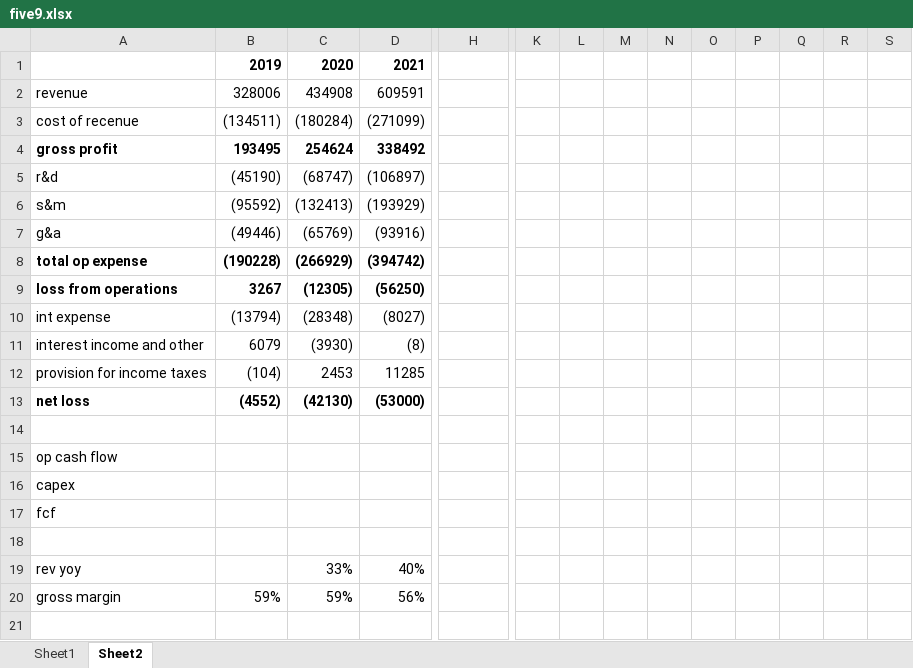
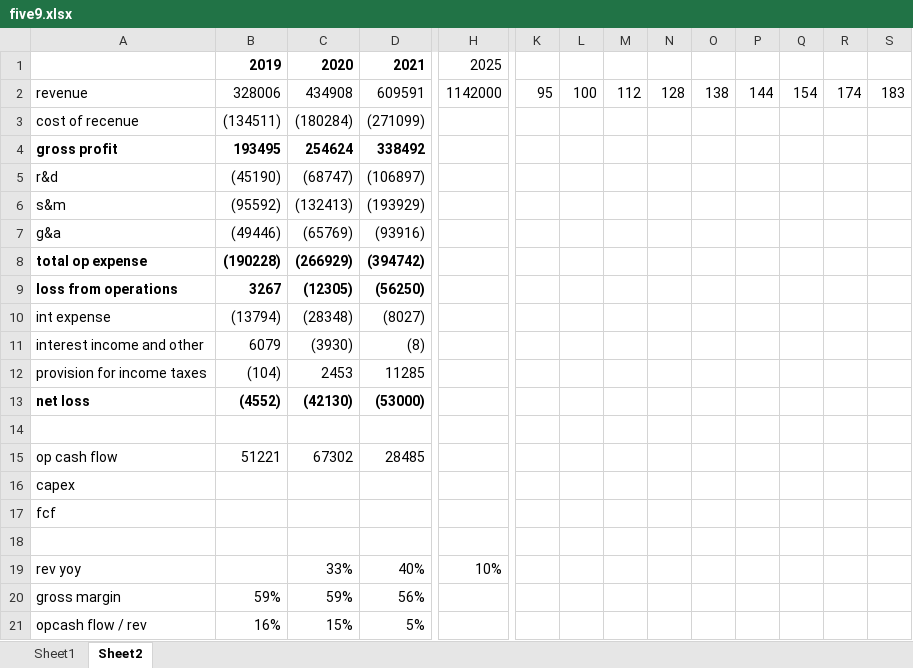
Before and after one commit to jacharles1/financialmodels, an Excel workbook: five9.xlsx, sheet Sheet2, drawn as a sheet; only a part is shown, gaps mark what is left out; values as stored, in another font and other column widths than the file's, no borders; charts and pictures not drawn; rows hold the shown columns only; the diff covers the shown part only; the diff names each change by its address in the sheet, - before the commit and + after, or states it on an @@ line.

```diff
--- a/five9.xlsx (sheet Sheet2)
+++ b/five9.xlsx (sheet Sheet2)
-H1: (empty)
+H1: 2025
-H2: (empty)
+H2: 1142000
-K2: (empty)
+K2: 95
-L2: (empty)
+L2: 100
-M2: (empty)
+M2: 112
-N2: (empty)
+N2: 128
-O2: (empty)
+O2: 138
-P2: (empty)
+P2: 144
-Q2: (empty)
+Q2: 154
-R2: (empty)
+R2: 174
-S2: (empty)
+S2: 183
-B15: (empty)
+B15: 51221
-C15: (empty)
+C15: 67302
-D15: (empty)
+D15: 28485
-H19: (empty)
+H19: 10%
+row 21: opcash flow / rev | 16% | 15% | 5%
```
Also changed, not shown: 11 edited cells elsewhere in this sheet, sheet Sheet1, charts or pictures, CRWD.xlsx.
